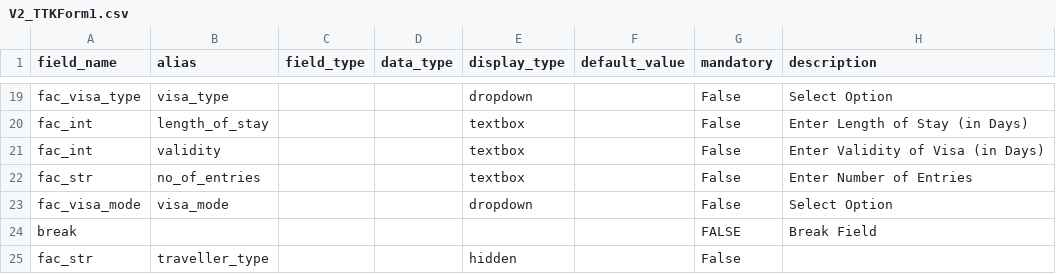
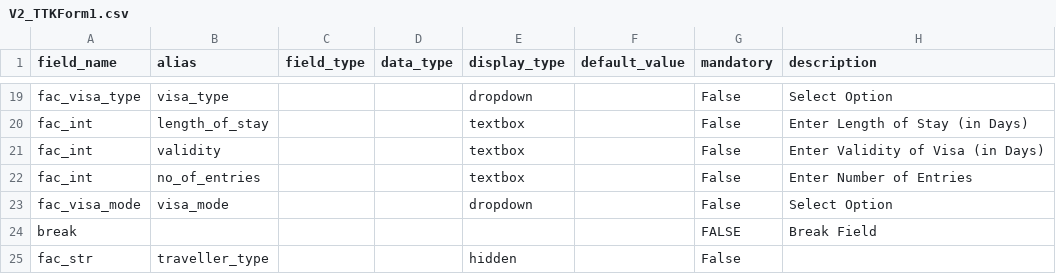
Before and after one commit to lyikadmin/lyik_ttk, a CSV file: deployment_templates/forms/V2_TTKForm1.csv, drawn as a sheet; only a part is shown, gaps mark what is left out; the diff names each change by its address in the sheet, - before the commit and + after, or states it on an @@ line.

Commit message:
Implement code changes to enhance functionality and improve performance

```diff
--- a/deployment_templates/forms/V2_TTKForm1.csv
+++ b/deployment_templates/forms/V2_TTKForm1.csv
-A22 (field_name): fac_str
+A22 (field_name): fac_int
```
